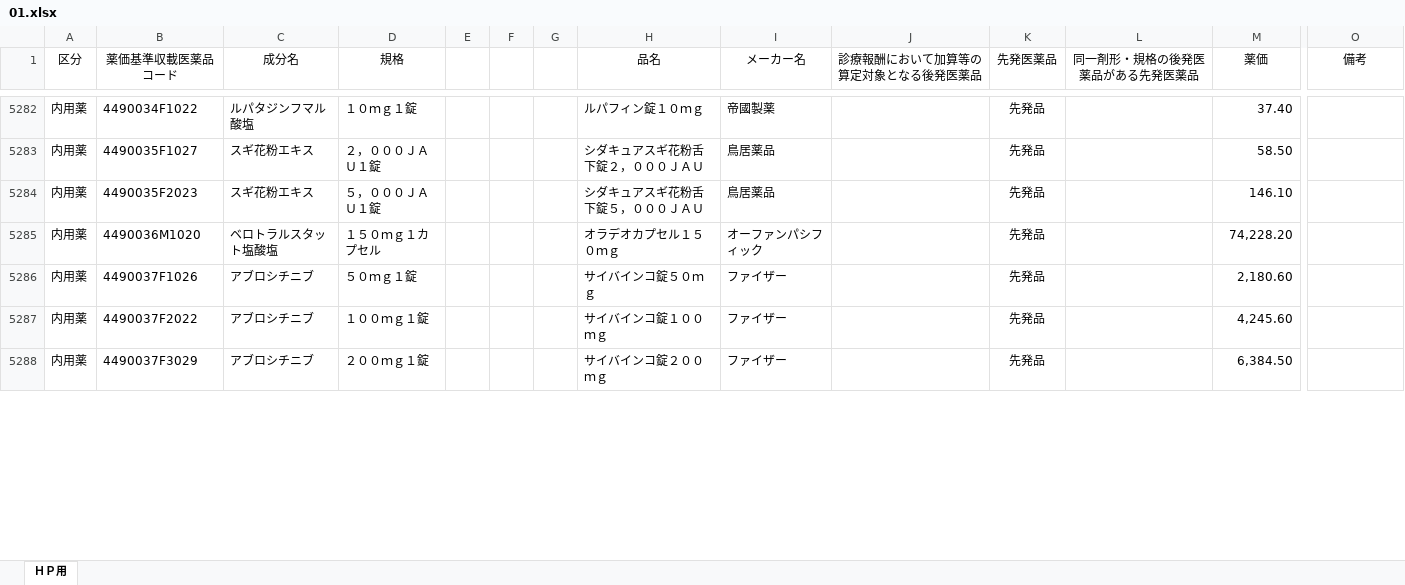
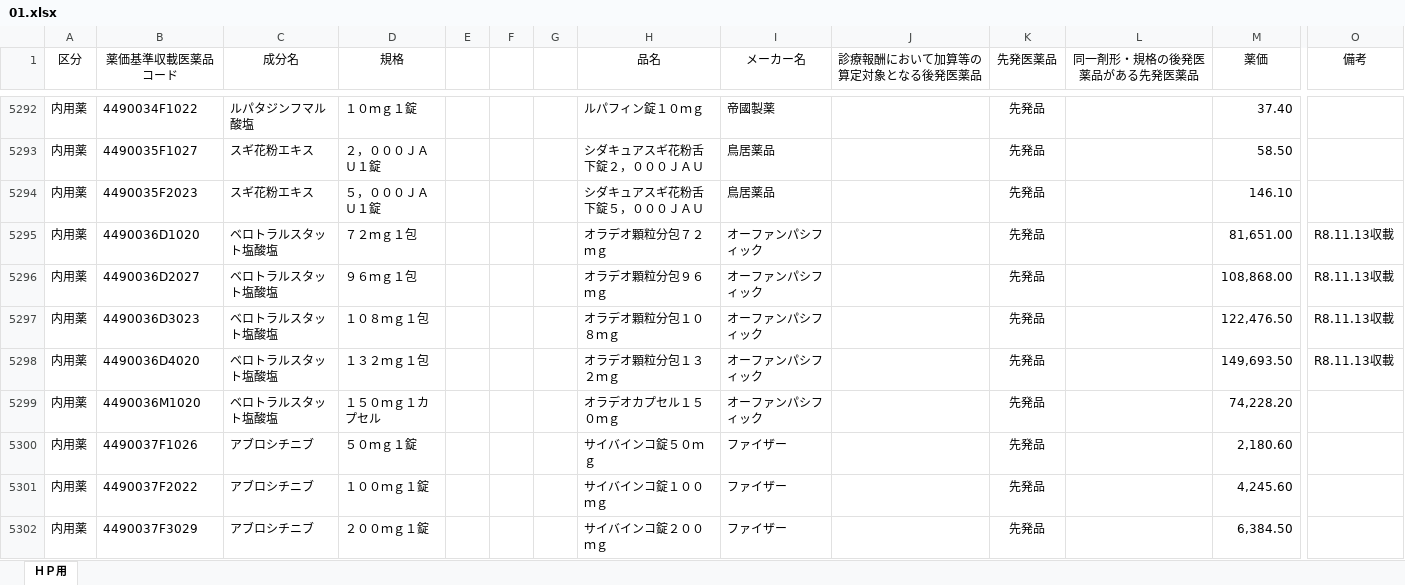
Before and after one commit to shouri0708-coder/senpatsu-kouhatsu, an Excel workbook: data/01.xlsx, sheet ＨＰ用, drawn as a sheet; only a part is shown, gaps mark what is left out; values as stored, in another font and other column widths than the file's, no borders; rows hold the shown columns only; the diff covers the shown part only; the diff names each change by its address in the sheet, - before the commit and + after, or states it on an @@ line.

```diff
--- a/data/01.xlsx (sheet ＨＰ用)
+++ b/data/01.xlsx (sheet ＨＰ用)
+row 5295: 内用薬 | 4490036D1020 | ベロトラルスタット塩酸塩 | ７２ｍｇ１包 |  |  |  | オラデオ顆粒分包７２ｍｇ | オーファンパシフィック |  | 先発品 |  | 81,651.00 | R8.11.13収載
+row 5296: 内用薬 | 4490036D2027 | ベロトラルスタット塩酸塩 | ９６ｍｇ１包 |  |  |  | オラデオ顆粒分包９６ｍｇ | オーファンパシフィック |  | 先発品 |  | 108,868.00 | R8.11.13収載
+row 5297: 内用薬 | 4490036D3023 | ベロトラルスタット塩酸塩 | １０８ｍｇ１包 |  |  |  | オラデオ顆粒分包１０８ｍｇ | オーファンパシフィック |  | 先発品 |  | 122,476.50 | R8.11.13収載
+row 5298: 内用薬 | 4490036D4020 | ベロトラルスタット塩酸塩 | １３２ｍｇ１包 |  |  |  | オラデオ顆粒分包１３２ｍｇ | オーファンパシフィック |  | 先発品 |  | 149,693.50 | R8.11.13収載
```
Also changed, not shown: 10 added rows and 201 edited cells elsewhere in this sheet, data/02.xlsx, data/03.xlsx, 4 other files.
